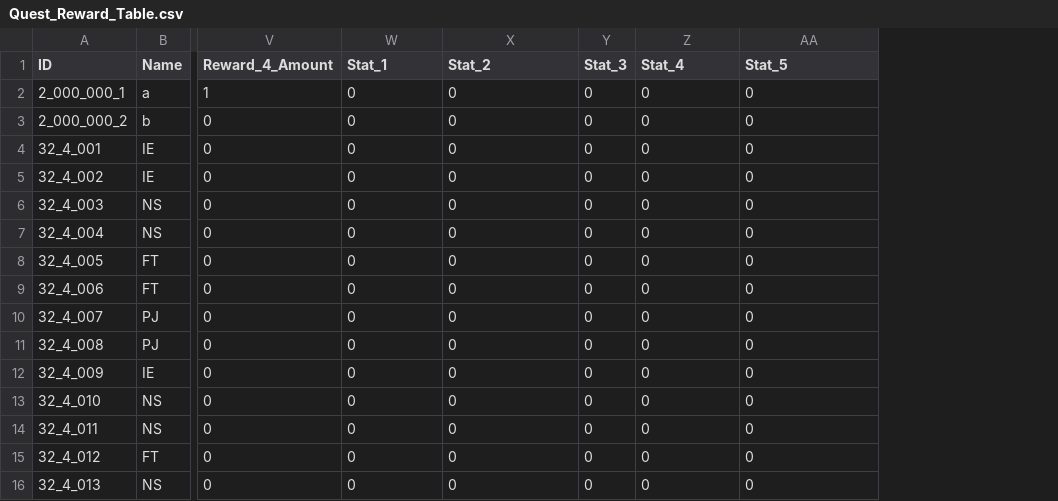
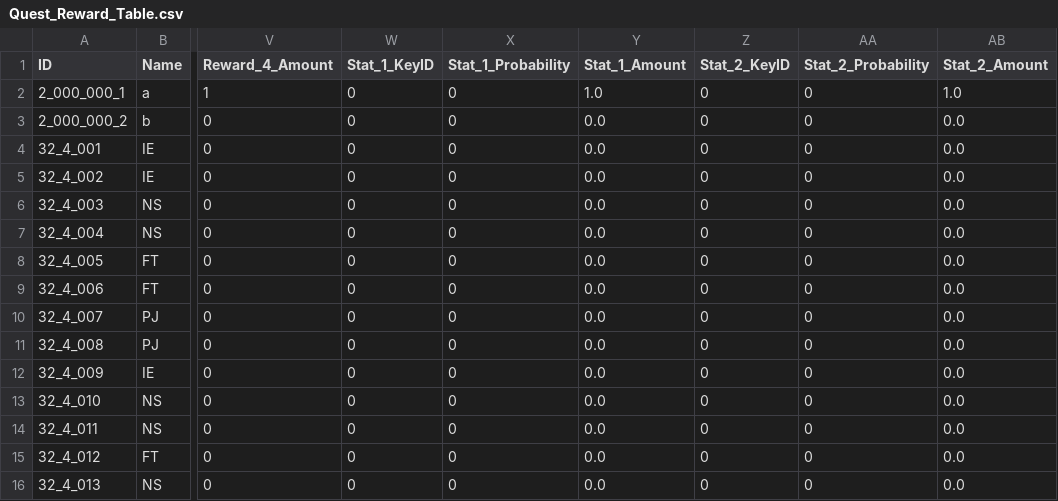
Before and after one commit to kupka05/Project_DR_KHT, a CSV file: Project_DR/Assets/Resources/Quest_Reward_Table.csv, drawn as a sheet; only a part is shown, gaps mark what is left out; removed rows and columns are numbered as before the commit, all else as after; the diff names each change by its address in the sheet, - before the commit and + after, or states it on an @@ line.

Commit message:
[Choi] Add: Quest Stat Reward

```diff
--- a/Project_DR/Assets/Resources/Quest_Reward_Table.csv
+++ b/Project_DR/Assets/Resources/Quest_Reward_Table.csv
-column Y (Stat_3), rows 2-16: all 0
+column Y (Stat_1_Amount), rows 2-16: 1.0 | 0.0 | 0.0 | 0.0 | 0.0 | 0.0 | 0.0 | 0.0 | 0.0 | 0.0 | 0.0 | 0.0 | 0.0 | 0.0 | 0.0
+column AB (Stat_2_Amount), rows 2-16: 1.0 | 0.0 | 0.0 | 0.0 | 0.0 | 0.0 | 0.0 | 0.0 | 0.0 | 0.0 | 0.0 | 0.0 | 0.0 | 0.0 | 0.0
-W1: Stat_1
+W1: Stat_1_KeyID
-X1: Stat_2
+X1: Stat_1_Probability
-Z1: Stat_4
+Z1: Stat_2_KeyID
-AA1: Stat_5
+AA1: Stat_2_Probability
```
Also changed, not shown: Project_DR/Assets/Resources/Quest_Table.csv, 12 other files.
